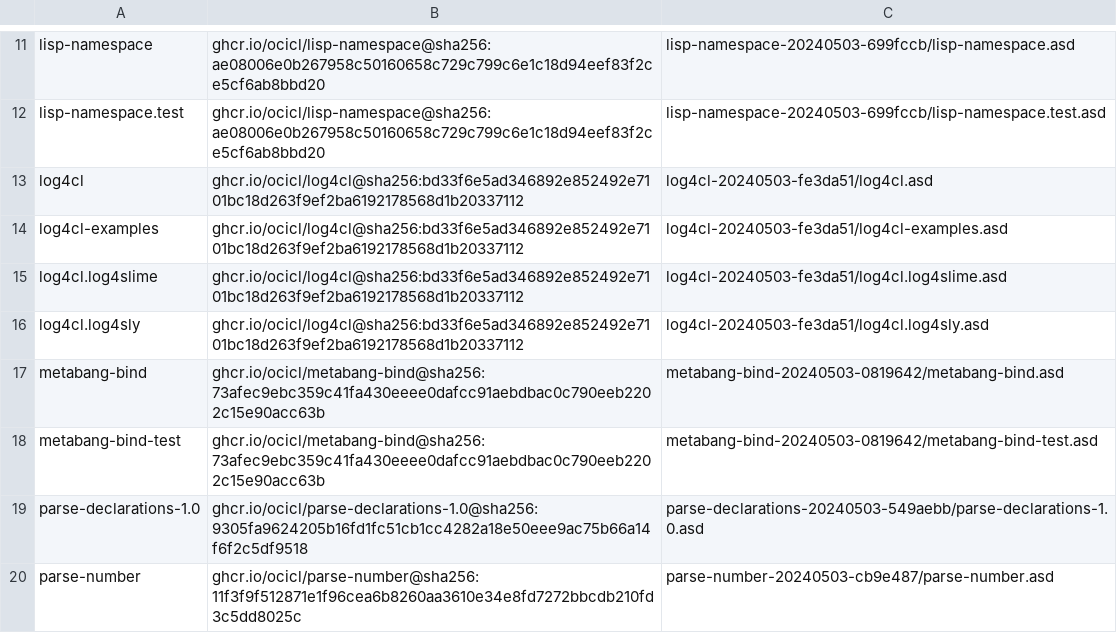
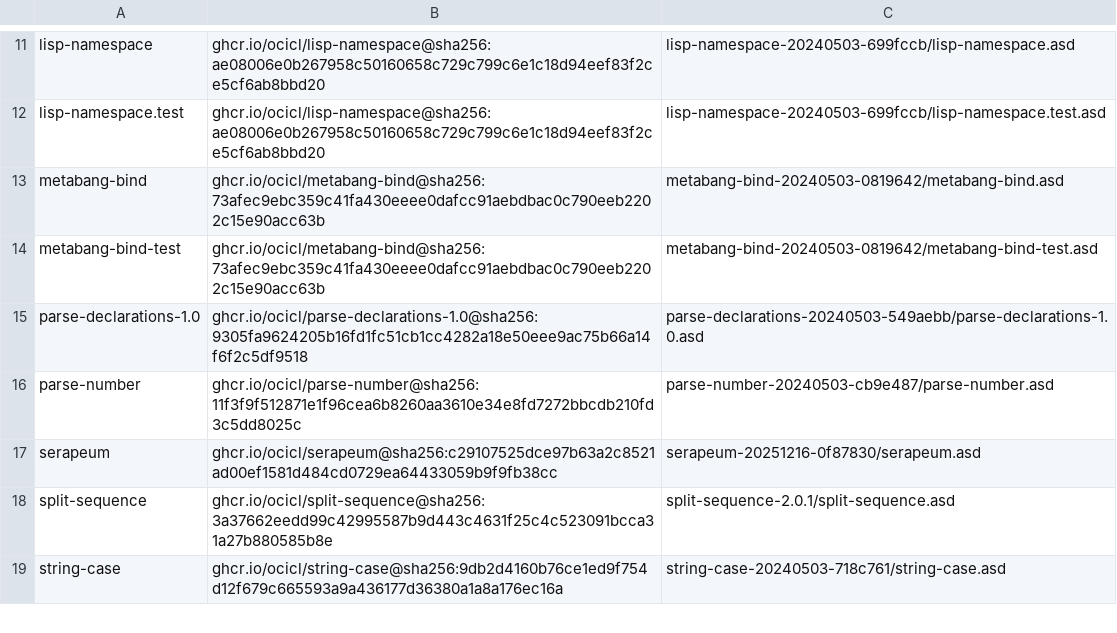
Before and after one commit to Yukko31415/wikidot-linter, a CSV file: ocicl.csv, drawn as a sheet; only a part is shown, gaps mark what is left out; the shorter side is filled out with more unchanged rows; the diff names each change by its address in the sheet, - before the commit and + after, or states it on an @@ line.

Commit message:
log4clを削除

```diff
--- a/ocicl.csv
+++ b/ocicl.csv
-row 13: log4cl | ghcr.io/ocicl/log4cl@sha256:bd33f6e5ad346892e852492e7101bc18d263f9ef2ba6192178568d1b20337112 | log4cl-20240503-fe3da51/log4cl.asd
-row 14: log4cl-examples | ghcr.io/ocicl/log4cl@sha256:bd33f6e5ad346892e852492e7101bc18d263f9ef2ba6192178568d1b20337112 | log4cl-20240503-fe3da51/log4cl-examples.asd
-row 15: log4cl.log4slime | ghcr.io/ocicl/log4cl@sha256:bd33f6e5ad346892e852492e7101bc18d263f9ef2ba6192178568d1b20337112 | log4cl-20240503-fe3da51/log4cl.log4slime.asd
-row 16: log4cl.log4sly | ghcr.io/ocicl/log4cl@sha256:bd33f6e5ad346892e852492e7101bc18d263f9ef2ba6192178568d1b20337112 | log4cl-20240503-fe3da51/log4cl.log4sly.asd
```
